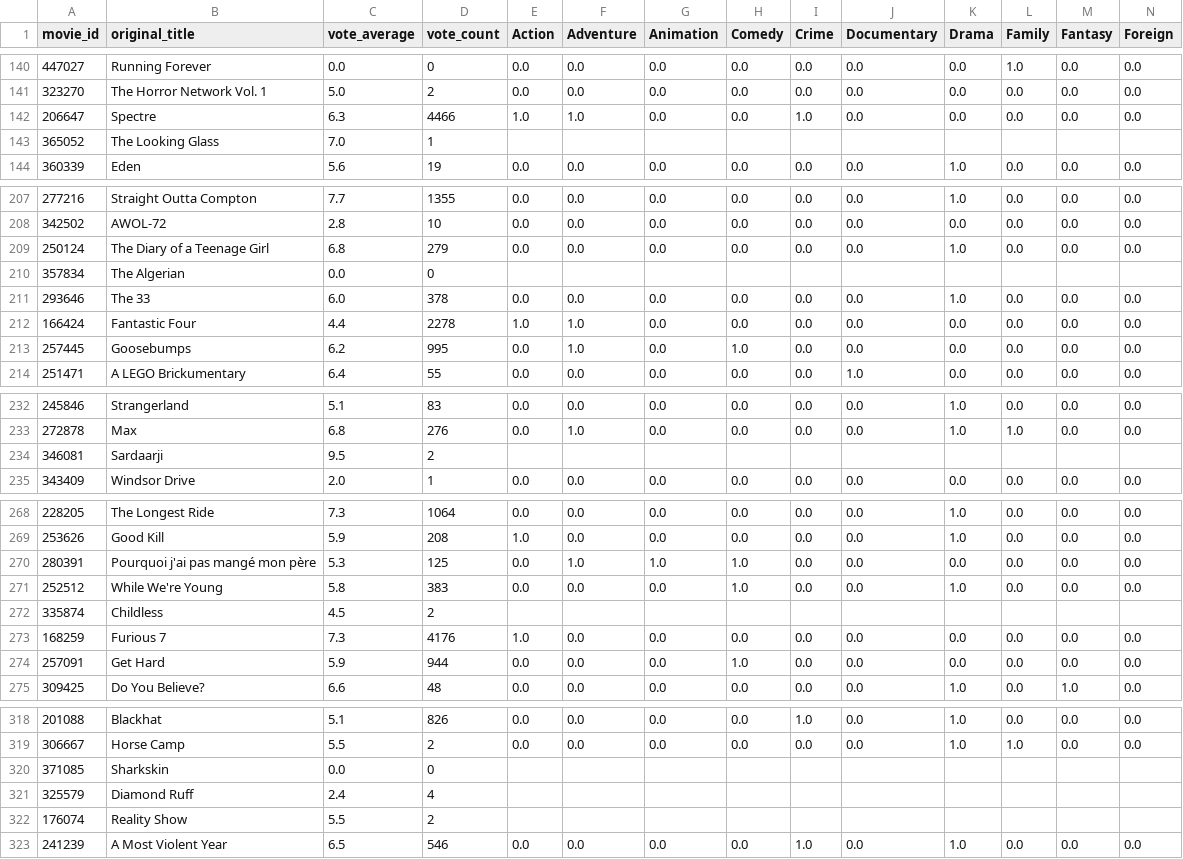
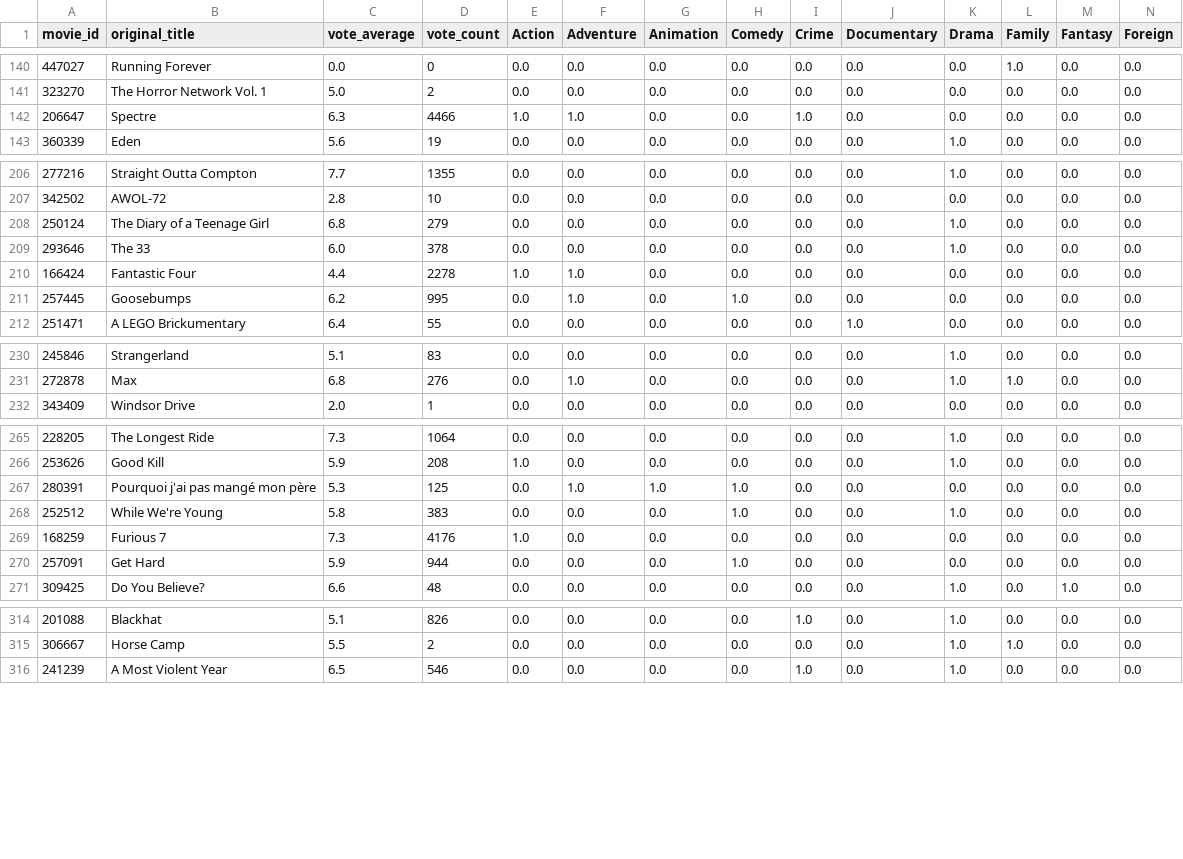
Before and after one commit to ujwalkumar1995/Movie-Recommendation-API, a CSV file: Processed_Dataset/Recommendations_DataSet_Genre.csv (was Processed_Dataset/Recommendations_Genre.csv), drawn as a sheet; only a part is shown, gaps mark what is left out; rows hold the shown columns only; the diff covers the shown part only; the diff names each change by its address in the sheet, - before the commit and + after, or states it on an @@ line.

Commit message:
Deleted NA values from Dataset

```diff
--- a/Processed_Dataset/Recommendations_Genre.csv
+++ b/Processed_Dataset/Recommendations_DataSet_Genre.csv
-row 143: 365052 | The Looking Glass | 7.0 | 1
-row 210: 357834 | The Algerian | 0.0 | 0
-row 234: 346081 | Sardaarji | 9.5 | 2
-row 272: 335874 | Childless | 4.5 | 2
-row 320: 371085 | Sharkskin | 0.0 | 0
-row 321: 325579 | Diamond Ruff | 2.4 | 4
-row 322: 176074 | Reality Show | 5.5 | 2
```
Also changed, not shown: 9 removed rows elsewhere in this file, 2 other files.
